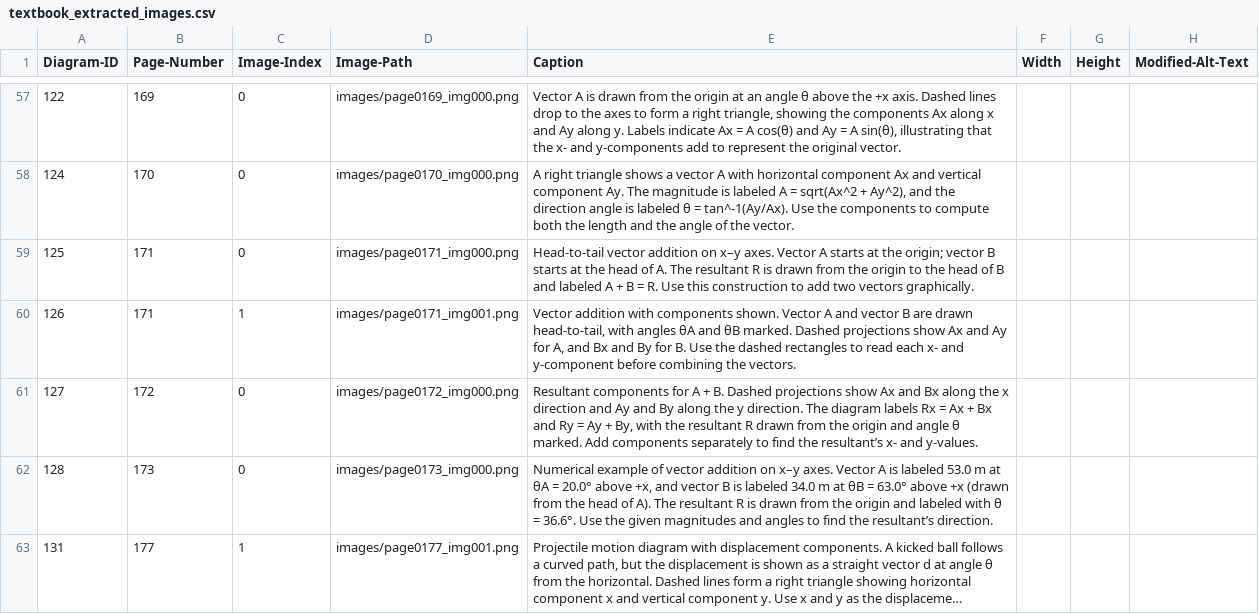
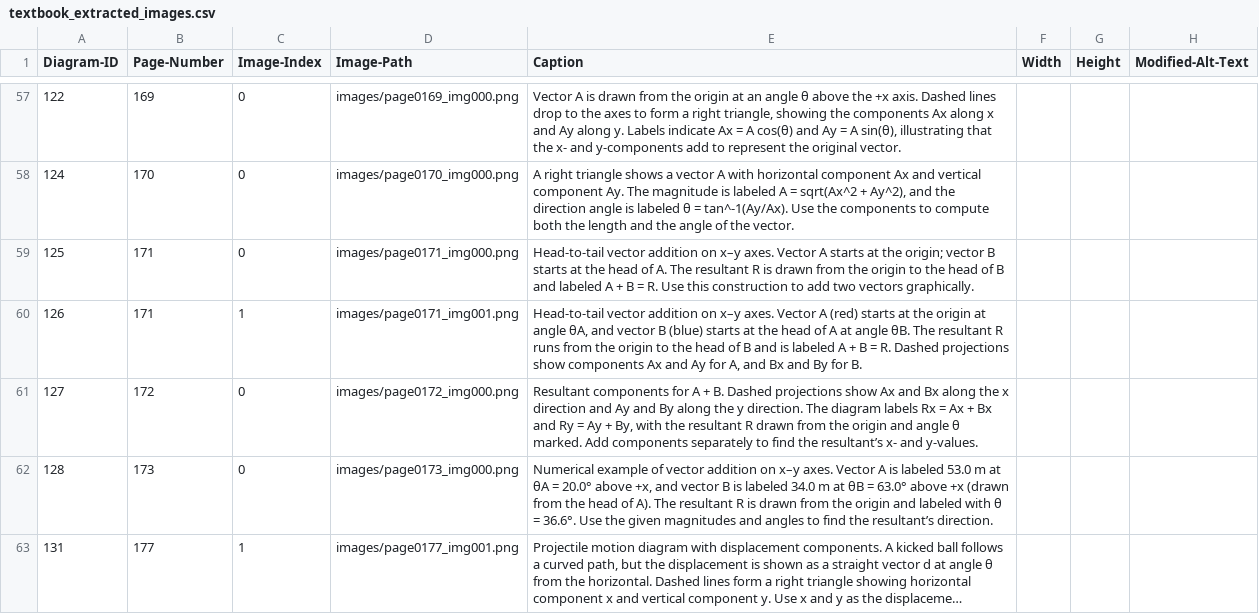
Before and after one commit to 4G06-CAPSTONE-2025/Reading4All, a CSV file: ai/annotations/textbook_extracted_images.csv, drawn as a sheet; only a part is shown, gaps mark what is left out; long unchanged cells end in …; the diff names each change by its address in the sheet, - before the commit and + after, or states it on an @@ line.

Commit message:
made img177 more alt text style

```diff
--- a/ai/annotations/textbook_extracted_images.csv
+++ b/ai/annotations/textbook_extracted_images.csv
-E60 (Caption): Vector addition with components shown. Vector A and vector B are drawn head-to-tail, with angles θA and θB marked. Dashed projections show Ax and Ay for A, and Bx and By for B. Use the dashed rectangles to read each x- and y-component before combining the vectors.
+E60 (Caption): Head-to-tail vector addition on x–y axes. Vector A (red) starts at the origin at angle θA, and vector B (blue) starts at the head of A at angle θB. The resultant R runs from the origin to the head of B and is labeled A + B = R. Dashed projections show components Ax and Ay for A, and Bx and By for B.
```
